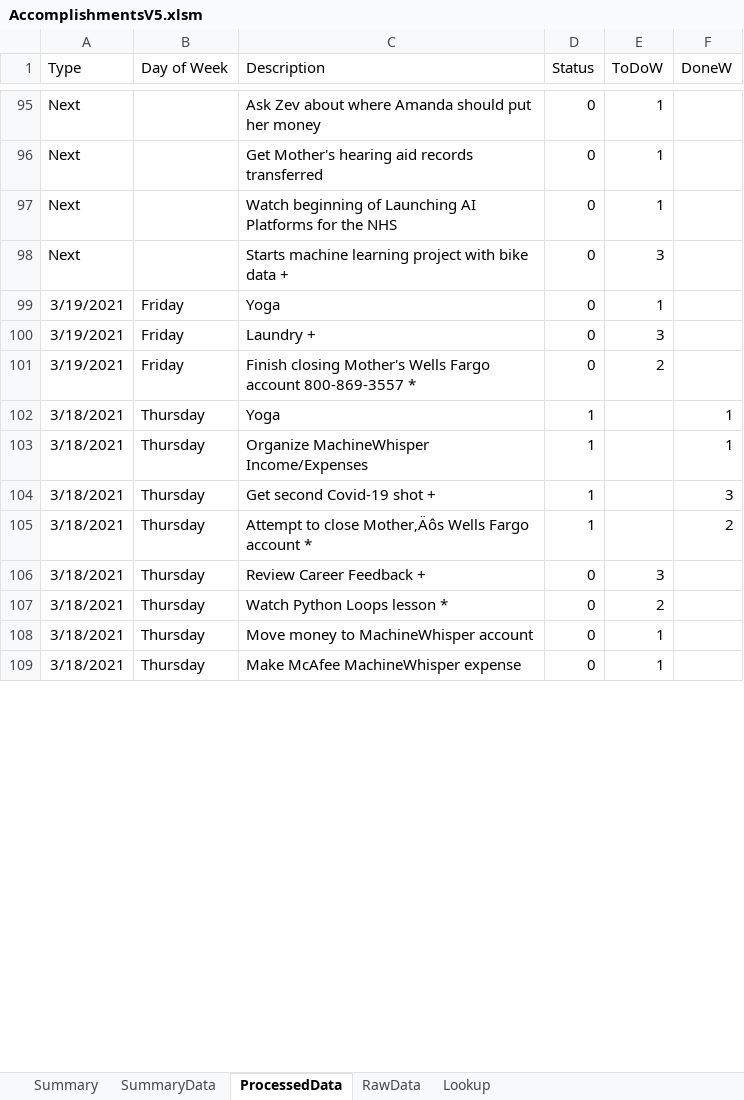
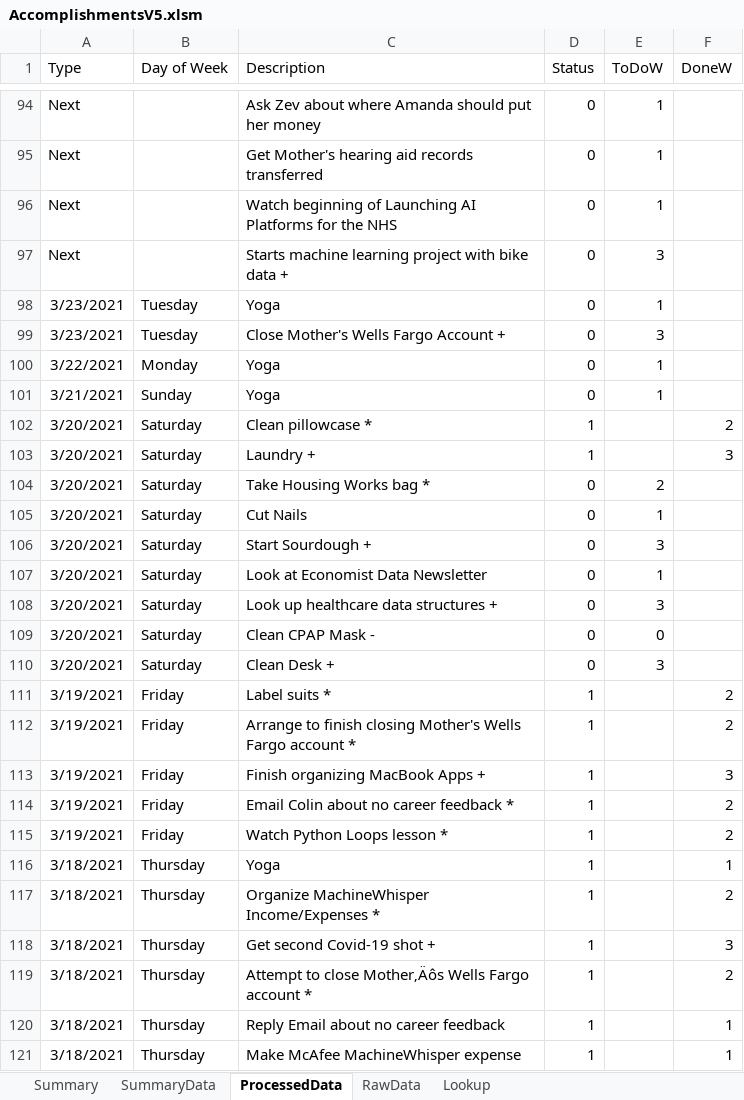
Before and after one commit to vflopez77/Accomplishments, an Excel workbook: AccomplishmentsV5.xlsm, sheet ProcessedData, drawn as a sheet; only a part is shown, gaps mark what is left out; values as stored, in another font and other column widths than the file's, no borders; removed rows and columns are numbered as before the commit, all else as after; the diff covers the shown part only; the diff names each change by its address in the sheet, - before the commit and + after, or states it on an @@ line.

Commit message:
Updating Accomplishments

```diff
--- a/AccomplishmentsV5.xlsm (sheet ProcessedData)
+++ b/AccomplishmentsV5.xlsm (sheet ProcessedData)
+row 98: 3/23/2021 | Tuesday | Yoga | 0 | 1
+row 99: 3/23/2021 | Tuesday | Close Mother's Wells Fargo Account + | 0 | 3
+row 100: 3/22/2021 | Monday | Yoga | 0 | 1
-A101 (Type): 3/19/2021
+A101 (Type): 3/21/2021
-B101 (Day of Week): Friday
+B101 (Day of Week): Sunday
+row 102: 3/20/2021 | Saturday | Clean pillowcase * | 1 |  | 2
+row 103: 3/20/2021 | Saturday | Laundry + | 1 |  | 3
+row 104: 3/20/2021 | Saturday | Take Housing Works bag * | 0 | 2
+row 105: 3/20/2021 | Saturday | Cut Nails | 0 | 1
-A106 (Type): 3/19/2021
+A106 (Type): 3/20/2021
-B106 (Day of Week): Friday
+B106 (Day of Week): Saturday
-C106 (Description): Laundry +
+C106 (Description): Start Sourdough +
+row 107: 3/20/2021 | Saturday | Look at Economist Data Newsletter | 0 | 1
+row 108: 3/20/2021 | Saturday | Look up healthcare data structures + | 0 | 3
+row 109: 3/20/2021 | Saturday | Clean CPAP Mask - | 0 | 0
+row 110: 3/20/2021 | Saturday | Clean Desk + | 0 | 3
+row 111: 3/19/2021 | Friday | Label suits * | 1 |  | 2
-C112 (Description): Finish closing Mother's Wells Fargo account 800-869-3557 *
+C112 (Description): Arrange to finish closing Mother's Wells Fargo account *
-D112 (Status): 0
+D112 (Status): 1
-E112 (ToDoW): 2
+E112 (ToDoW): (empty)
-F112 (DoneW): (empty)
+F112 (DoneW): 2
+row 113: 3/19/2021 | Friday | Finish organizing MacBook Apps + | 1 |  | 3
+row 114: 3/19/2021 | Friday | Email Colin about no career feedback * | 1 |  | 2
+row 115: 3/19/2021 | Friday | Watch Python Loops lesson * | 1 |  | 2
-C117 (Description): Organize MachineWhisper Income/Expenses
+C117 (Description): Organize MachineWhisper Income/Expenses *
-F117 (DoneW): 1
+F117 (DoneW): 2
-row 106: 3/18/2021 | Thursday | Review Career Feedback + | 0 | 3
-row 107: 3/18/2021 | Thursday | Watch Python Loops lesson * | 0 | 2
-C120 (Description): Move money to MachineWhisper account
+C120 (Description): Reply Email about no career feedback
-D120:D121 (Status): 0
+D120:D121 (Status): 1
-E120:E121 (ToDoW): 1
+E120:E121 (ToDoW): (empty)
-F120:F121 (DoneW): (empty)
+F120:F121 (DoneW): 1
```
Also changed, not shown: 3 removed rows and 16 edited cells elsewhere in this sheet, sheet Summary, sheet RawData, sheet SummaryData, formulas that keep their value, charts or pictures, 2 other files.
